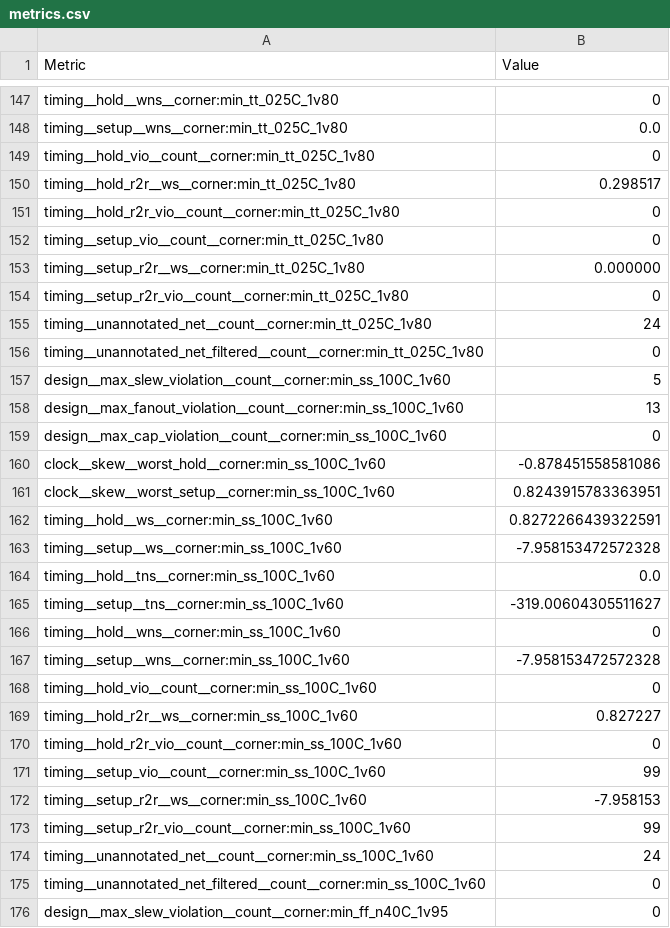
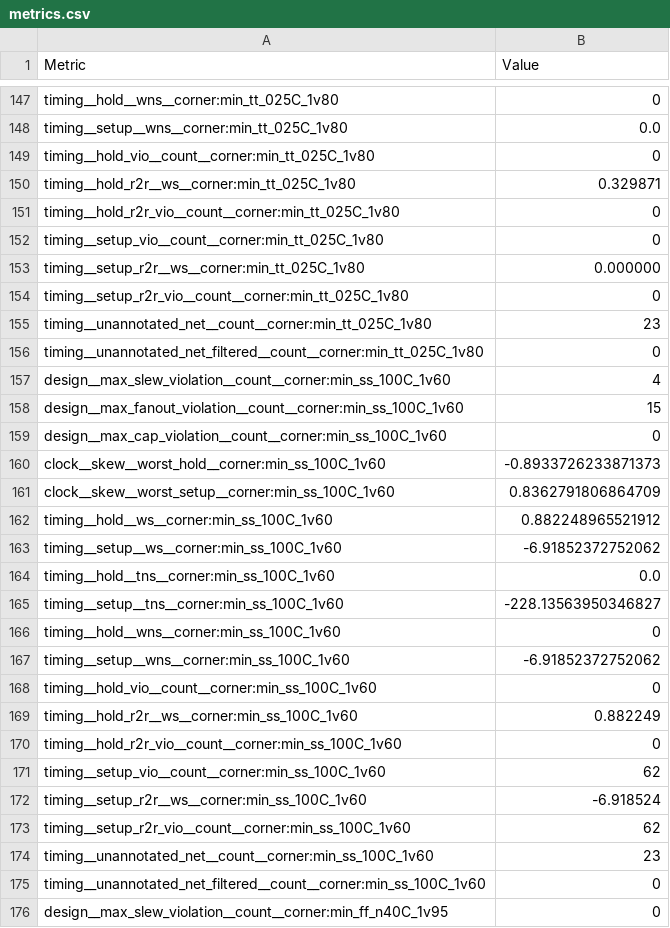
Before and after one commit to MichaelBell/tt08-mandelbrot, a CSV file: tt_submission/stats/metrics.csv, drawn as a sheet; only a part is shown, gaps mark what is left out; the diff covers the shown part only.

```diff
--- a/tt_submission/stats/metrics.csv
+++ b/tt_submission/stats/metrics.csv
@@ -149,3 +149,3 @@ timing__setup__wns__corner:min_tt_025C_1v80,0.0
 timing__hold_vio__count__corner:min_tt_025C_1v80,0
-timing__hold_r2r__ws__corner:min_tt_025C_1v80,0.298517
+timing__hold_r2r__ws__corner:min_tt_025C_1v80,0.329871
 timing__hold_r2r_vio__count__corner:min_tt_025C_1v80,0
@@ -154,22 +154,22 @@ timing__setup_r2r__ws__corner:min_tt_025C_1v80,0.000000
 timing__setup_r2r_vio__count__corner:min_tt_025C_1v80,0
-timing__unannotated_net__count__corner:min_tt_025C_1v80,24
+timing__unannotated_net__count__corner:min_tt_025C_1v80,23
 timing__unannotated_net_filtered__count__corner:min_tt_025C_1v80,0
-design__max_slew_violation__count__corner:min_ss_100C_1v60,5
-design__max_fanout_violation__count__corner:min_ss_100C_1v60,13
+design__max_slew_violation__count__corner:min_ss_100C_1v60,4
+design__max_fanout_violation__count__corner:min_ss_100C_1v60,15
 design__max_cap_violation__count__corner:min_ss_100C_1v60,0
-clock__skew__worst_hold__corner:min_ss_100C_1v60,-0.878451558581086
-clock__skew__worst_setup__corner:min_ss_100C_1v60,0.8243915783363951
-timing__hold__ws__corner:min_ss_100C_1v60,0.8272266439322591
-timing__setup__ws__corner:min_ss_100C_1v60,-7.958153472572328
+clock__skew__worst_hold__corner:min_ss_100C_1v60,-0.8933726233871373
+clock__skew__worst_setup__corner:min_ss_100C_1v60,0.8362791806864709
+timing__hold__ws__corner:min_ss_100C_1v60,0.882248965521912
+timing__setup__ws__corner:min_ss_100C_1v60,-6.91852372752062
 timing__hold__tns__corner:min_ss_100C_1v60,0.0
-timing__setup__tns__corner:min_ss_100C_1v60,-319.00604305511627
+timing__setup__tns__corner:min_ss_100C_1v60,-228.13563950346827
 timing__hold__wns__corner:min_ss_100C_1v60,0
-timing__setup__wns__corner:min_ss_100C_1v60,-7.958153472572328
+timing__setup__wns__corner:min_ss_100C_1v60,-6.91852372752062
 timing__hold_vio__count__corner:min_ss_100C_1v60,0
-timing__hold_r2r__ws__corner:min_ss_100C_1v60,0.827227
+timing__hold_r2r__ws__corner:min_ss_100C_1v60,0.882249
 timing__hold_r2r_vio__count__corner:min_ss_100C_1v60,0
-timing__setup_vio__count__corner:min_ss_100C_1v60,99
-timing__setup_r2r__ws__corner:min_ss_100C_1v60,-7.958153
-timing__setup_r2r_vio__count__corner:min_ss_100C_1v60,99
-timing__unannotated_net__count__corner:min_ss_100C_1v60,24
+timing__setup_vio__count__corner:min_ss_100C_1v60,62
+timing__setup_r2r__ws__corner:min_ss_100C_1v60,-6.918524
+timing__setup_r2r_vio__count__corner:min_ss_100C_1v60,62
+timing__unannotated_net__count__corner:min_ss_100C_1v60,23
 timing__unannotated_net_filtered__count__corner:min_ss_100C_1v60,0
```
Also changed, not shown: 119 edited cells elsewhere in this file, 14 other files.
